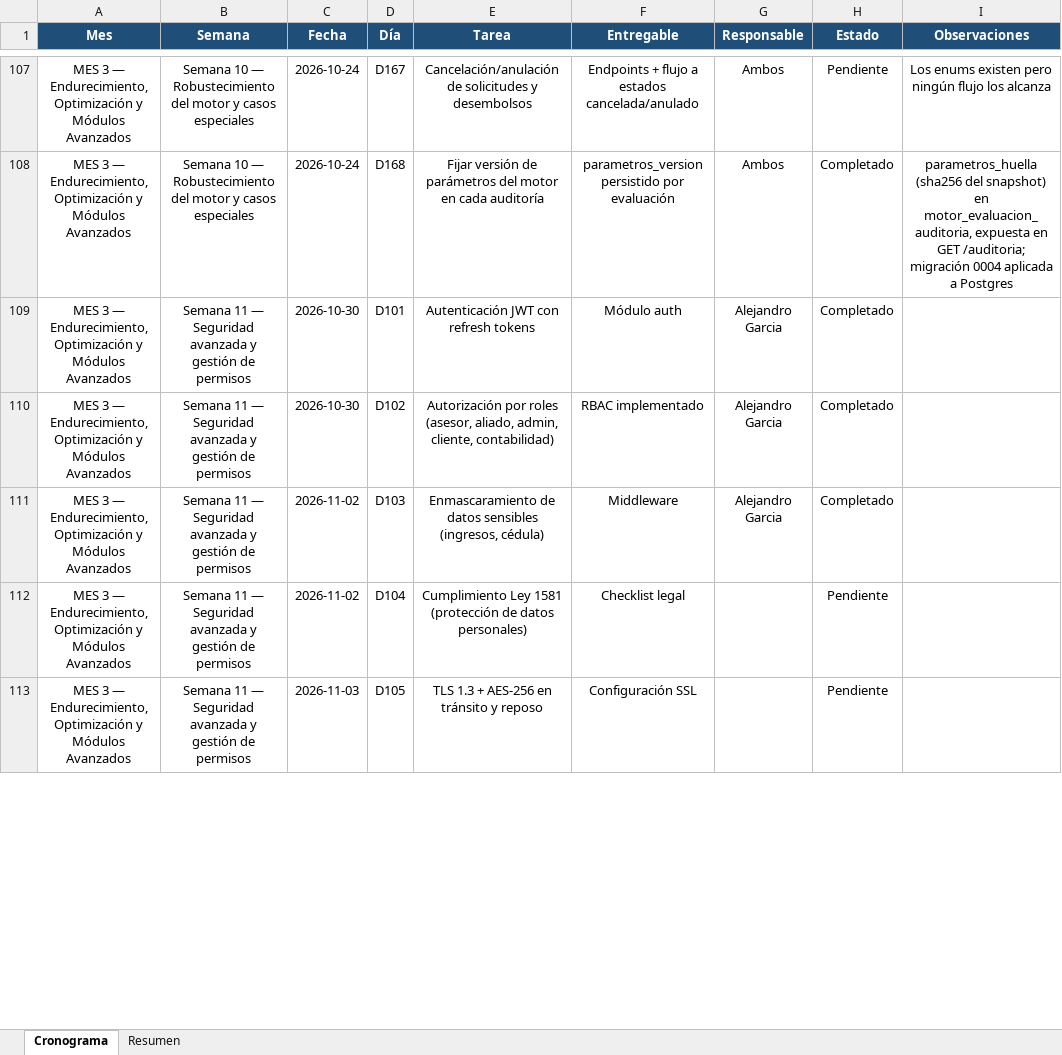
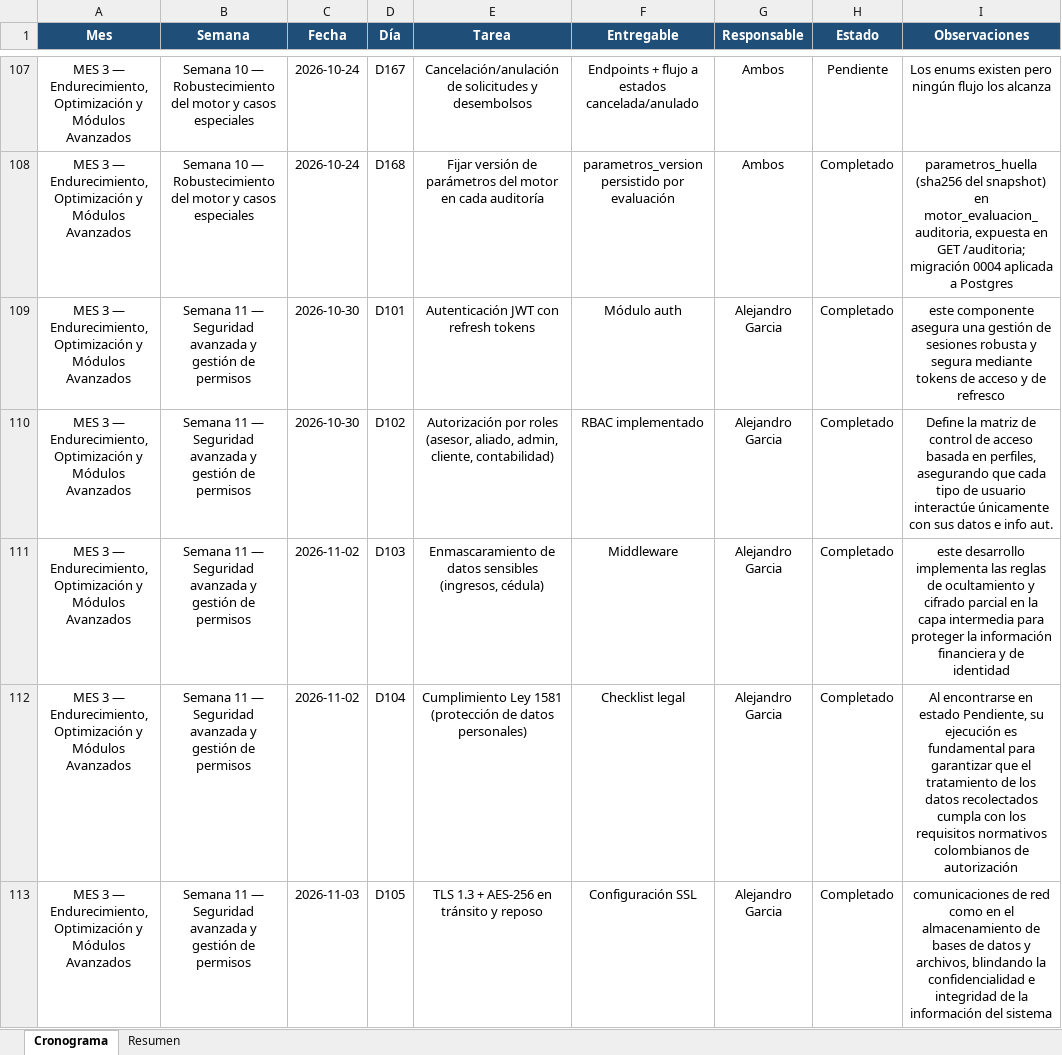
Before and after one commit to Androogs/systemCredits_SMT, an Excel workbook: Cronograma_Gestion_Proyecto.xlsx, sheet Cronograma, drawn as a sheet; only a part is shown, gaps mark what is left out; values as stored, in another font and other column widths than the file's, no borders; charts and pictures and conditional formats not drawn; the diff covers the shown part only; the diff names each change by its address in the sheet, - before the commit and + after, or states it on an @@ line.

```diff
--- a/Cronograma_Gestion_Proyecto.xlsx (sheet Cronograma)
+++ b/Cronograma_Gestion_Proyecto.xlsx (sheet Cronograma)
-I109 (Observaciones): (empty)
+I109 (Observaciones): este componente asegura una gestión de sesiones robusta y segura mediante tokens de acceso y de refresco
-I110 (Observaciones): (empty)
+I110 (Observaciones): Define la matriz de control de acceso basada en perfiles, asegurando que cada tipo de usuario interactúe únicamente con sus datos e info aut.
-I111 (Observaciones): (empty)
+I111 (Observaciones): este desarrollo implementa las reglas de ocultamiento y cifrado parcial en la capa intermedia para proteger la información financiera y de identidad
-G112:G113 (Responsable): (empty)
+G112:G113 (Responsable): Alejandro Garcia
-H112:H113 (Estado): Pendiente
+H112:H113 (Estado): Completado
-I112 (Observaciones): (empty)
+I112 (Observaciones): Al encontrarse en estado Pendiente, su ejecución es fundamental para garantizar que el tratamiento de los datos recolectados cumpla con los requisitos normativos colombianos de autorización
-I113 (Observaciones): (empty)
+I113 (Observaciones): comunicaciones de red como en el almacenamiento de bases de datos y archivos, blindando la confidencialidad e integridad de la información del sistema
```
Also changed, not shown: 51 edited cells elsewhere in this sheet, sheet Resumen, charts or pictures, 8 other files.
